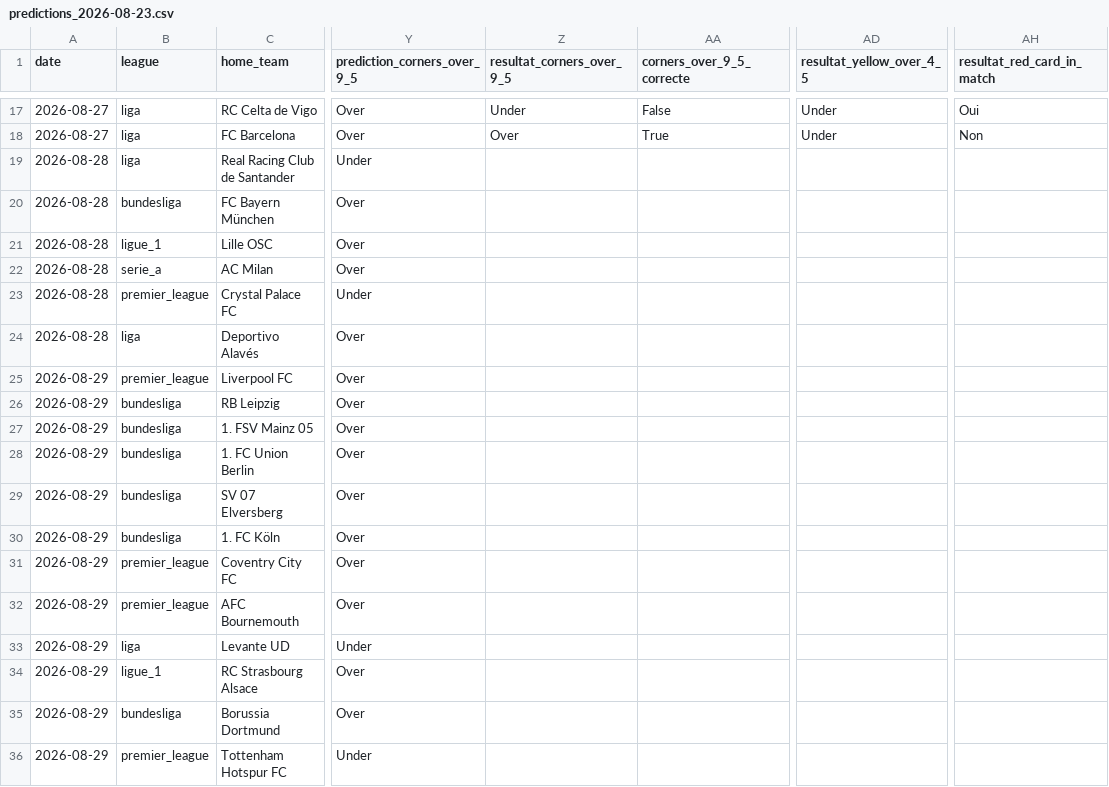
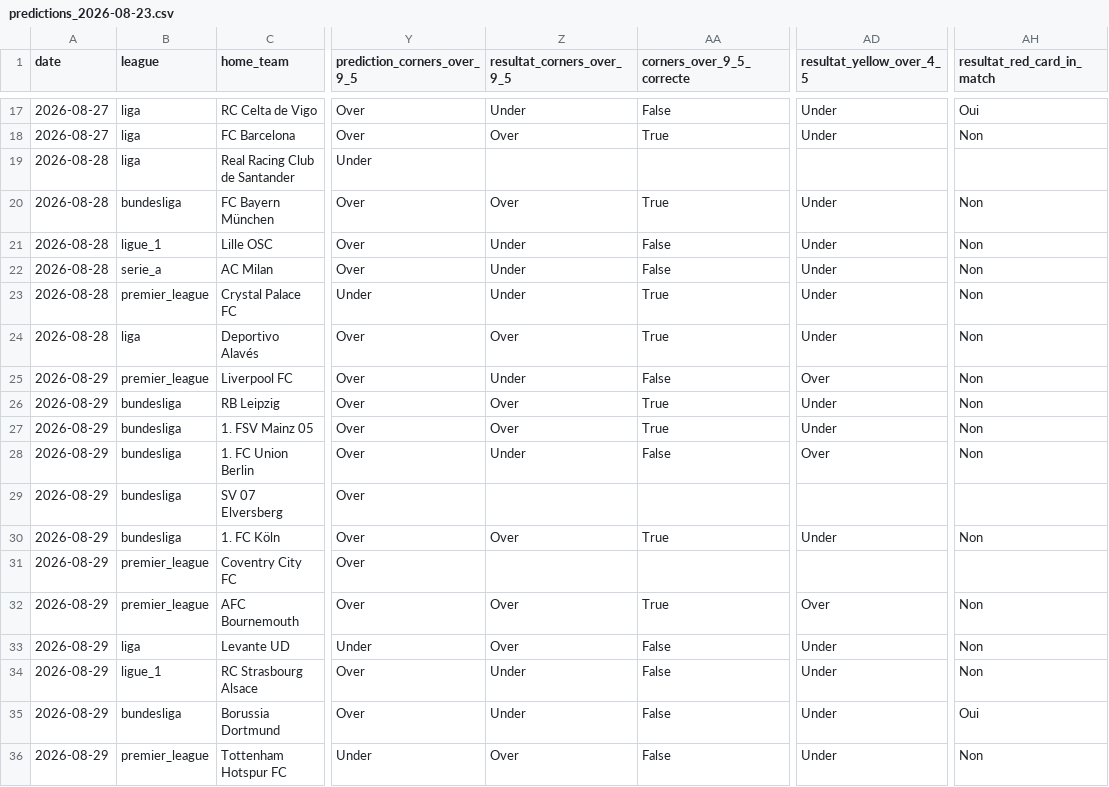
Before and after one commit to ezekiel27egoun/football-predictor, a CSV file: data/tracking/predictions_2026-08-23.csv, drawn as a sheet; only a part is shown, gaps mark what is left out; the diff covers the shown part only; the diff names each change by its address in the sheet, - before the commit and + after, or states it on an @@ line.

```diff
--- a/data/tracking/predictions_2026-08-23.csv
+++ b/data/tracking/predictions_2026-08-23.csv
-Z20 (resultat_corners_over_9_5): (empty)
+Z20 (resultat_corners_over_9_5): Over
-AA20 (corners_over_9_5_correcte): (empty)
+AA20 (corners_over_9_5_correcte): True
-AD20:AD24 (resultat_yellow_over_4_5): (empty)
+AD20:AD24 (resultat_yellow_over_4_5): Under
-AH20:AH28 (resultat_red_card_in_match): (empty)
+AH20:AH28 (resultat_red_card_in_match): Non
-Z21:Z23 (resultat_corners_over_9_5): (empty)
+Z21:Z23 (resultat_corners_over_9_5): Under
-AA21:AA22 (corners_over_9_5_correcte): (empty)
+AA21:AA22 (corners_over_9_5_correcte): False
-AA23:AA24 (corners_over_9_5_correcte): (empty)
+AA23:AA24 (corners_over_9_5_correcte): True
-Z24 (resultat_corners_over_9_5): (empty)
+Z24 (resultat_corners_over_9_5): Over
-Z25 (resultat_corners_over_9_5): (empty)
+Z25 (resultat_corners_over_9_5): Under
-AA25 (corners_over_9_5_correcte): (empty)
+AA25 (corners_over_9_5_correcte): False
-AD25 (resultat_yellow_over_4_5): (empty)
+AD25 (resultat_yellow_over_4_5): Over
-Z26:Z27 (resultat_corners_over_9_5): (empty)
+Z26:Z27 (resultat_corners_over_9_5): Over
-AA26:AA27 (corners_over_9_5_correcte): (empty)
+AA26:AA27 (corners_over_9_5_correcte): True
-AD26:AD27 (resultat_yellow_over_4_5): (empty)
+AD26:AD27 (resultat_yellow_over_4_5): Under
-Z28 (resultat_corners_over_9_5): (empty)
+Z28 (resultat_corners_over_9_5): Under
-AA28 (corners_over_9_5_correcte): (empty)
+AA28 (corners_over_9_5_correcte): False
-AD28 (resultat_yellow_over_4_5): (empty)
+AD28 (resultat_yellow_over_4_5): Over
-Z30 (resultat_corners_over_9_5): (empty)
+Z30 (resultat_corners_over_9_5): Over
-AA30 (corners_over_9_5_correcte): (empty)
+AA30 (corners_over_9_5_correcte): True
-AD30 (resultat_yellow_over_4_5): (empty)
+AD30 (resultat_yellow_over_4_5): Under
-AH30 (resultat_red_card_in_match): (empty)
+AH30 (resultat_red_card_in_match): Non
-Z32:Z33 (resultat_corners_over_9_5): (empty)
+Z32:Z33 (resultat_corners_over_9_5): Over
-AA32 (corners_over_9_5_correcte): (empty)
+AA32 (corners_over_9_5_correcte): True
-AD32 (resultat_yellow_over_4_5): (empty)
+AD32 (resultat_yellow_over_4_5): Over
-AH32:AH34 (resultat_red_card_in_match): (empty)
+AH32:AH34 (resultat_red_card_in_match): Non
-AA33:AA36 (corners_over_9_5_correcte): (empty)
+AA33:AA36 (corners_over_9_5_correcte): False
-AD33:AD36 (resultat_yellow_over_4_5): (empty)
+AD33:AD36 (resultat_yellow_over_4_5): Under
-Z34:Z35 (resultat_corners_over_9_5): (empty)
+Z34:Z35 (resultat_corners_over_9_5): Under
-AH35 (resultat_red_card_in_match): (empty)
+AH35 (resultat_red_card_in_match): Oui
-Z36 (resultat_corners_over_9_5): (empty)
+Z36 (resultat_corners_over_9_5): Over
-AH36 (resultat_red_card_in_match): (empty)
+AH36 (resultat_red_card_in_match): Non
```
Also changed, not shown: 96 edited cells elsewhere in this file, data/tracking/predictions_2026-08-24.csv, data/tracking/predictions_2026-08-31.csv, 4 other files.
